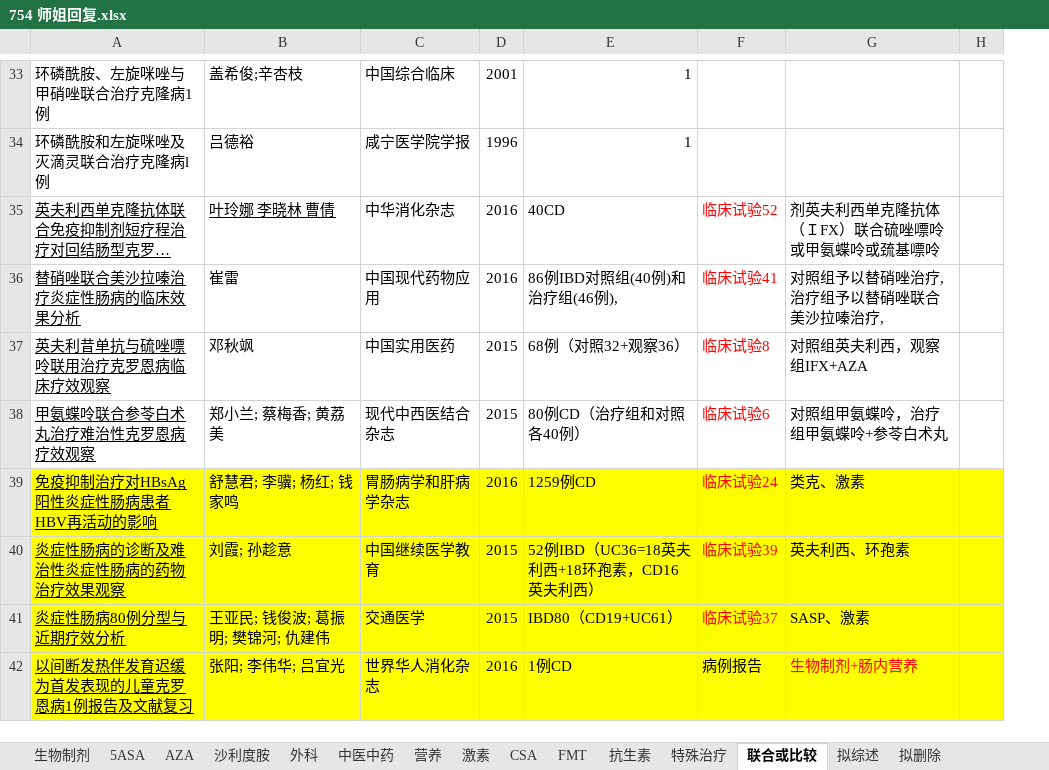
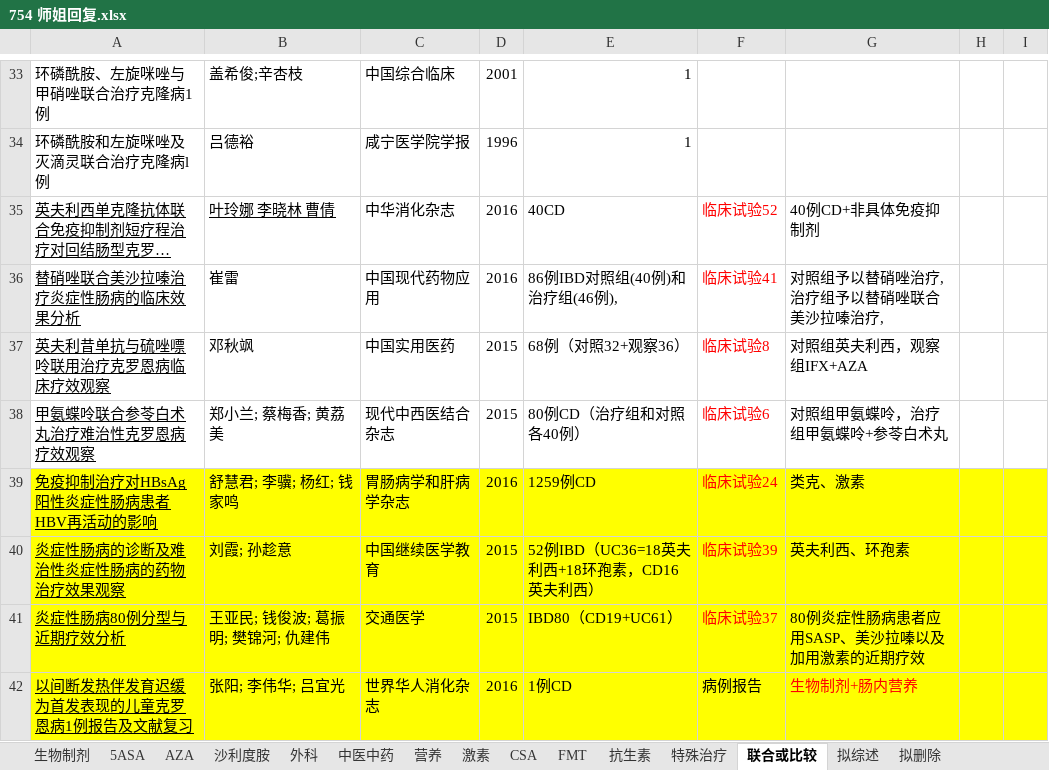
Before and after one commit to minzhu1929/754-casse, an Excel workbook: 754 师姐回复.xlsx, sheet 联合或比较, drawn as a sheet; only a part is shown, gaps mark what is left out; long unchanged cells end in …; values as stored, in another font and other column widths than the file's, no borders; charts and pictures and conditional formats not drawn; the diff covers the shown part only; the diff names each change by its address in the sheet, - before the commit and + after, or states it on an @@ line.

```diff
--- a/754 师姐回复.xlsx (sheet 联合或比较)
+++ b/754 师姐回复.xlsx (sheet 联合或比较)
+column I, empty
-G35: 剂英夫利西单克隆抗体（ＩFX）联合硫唑嘌呤或甲氨蝶呤或巯基嘌呤
+G35: 40例CD+非具体免疫抑制剂
-G41: SASP、激素
+G41: 80例炎症性肠病患者应用SASP、美沙拉嗪以及加用激素的近期疗效
```
Also changed, not shown: 17 edited cells elsewhere in this sheet, charts or pictures.
